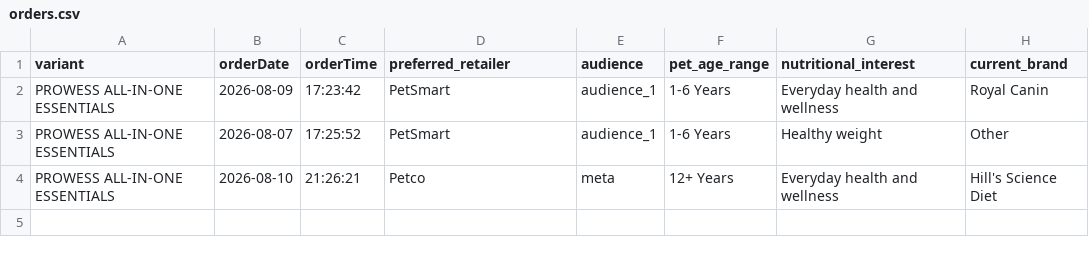
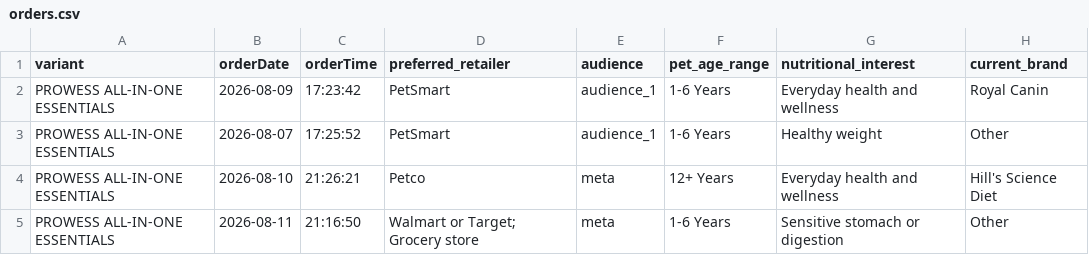
Before and after one commit to simonsmas/prowess-report-data, a CSV file: orders.csv, drawn as a sheet.

Commit message:
Update Prowess orders: 4 orders — 2026-08-11T21:21:07.817Z

```diff
--- a/orders.csv
+++ b/orders.csv
@@ -4 +4,2 @@ PROWESS ALL-IN-ONE ESSENTIALS,2026-08-07,17:25:52,PetSmart,audience_1,1-6 Years,
 PROWESS ALL-IN-ONE ESSENTIALS,2026-08-10,21:26:21,Petco,meta,12+ Years,Everyday health and wellness,Hill's Science Diet
+PROWESS ALL-IN-ONE ESSENTIALS,2026-08-11,21:16:50,Walmart or Target; Grocery store,meta,1-6 Years,Sensitive stomach or digestion,Other
```
